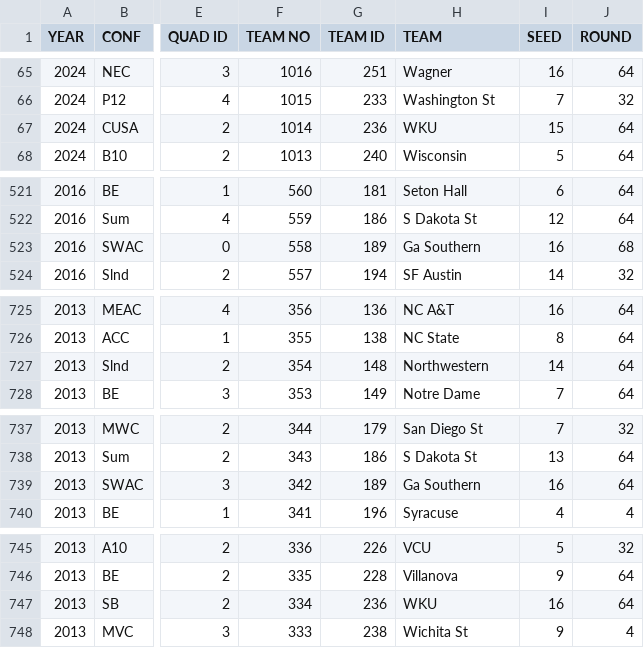
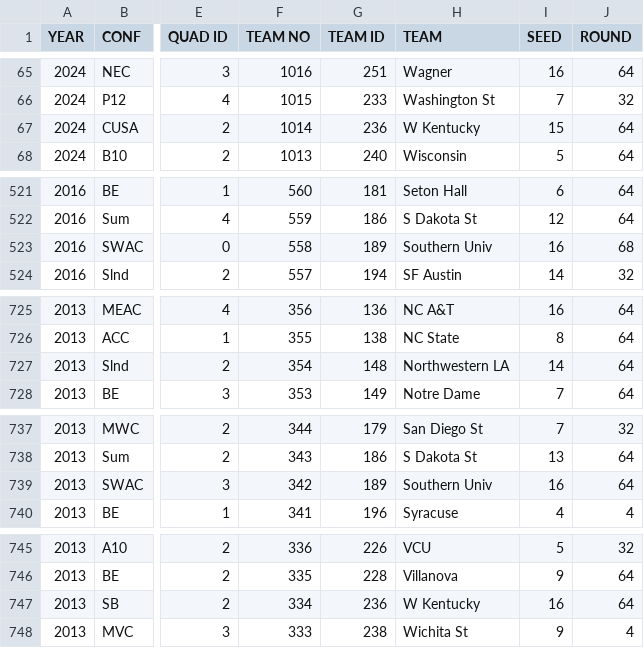
Before and after one commit to bps78/MarchMadness_2025, a CSV file: Barttorvik_renamed.csv (was KenPom Barttorvik_Renamed.csv), drawn as a sheet; only a part is shown, gaps mark what is left out; the diff covers the shown part only; the diff names each change by its address in the sheet, - before the commit and + after, or states it on an @@ line.

```diff
--- a/KenPom Barttorvik_Renamed.csv
+++ b/Barttorvik_renamed.csv
-H67 (TEAM): WKU
+H67 (TEAM): W Kentucky
-H523 (TEAM): Ga Southern
+H523 (TEAM): Southern Univ
-H727 (TEAM): Northwestern
+H727 (TEAM): Northwestern LA
-H739 (TEAM): Ga Southern
+H739 (TEAM): Southern Univ
-H747 (TEAM): WKU
+H747 (TEAM): W Kentucky
```
Also changed, not shown: 3 edited cells elsewhere in this file, Kenpom_eff_renamed.csv, 9 other files.
